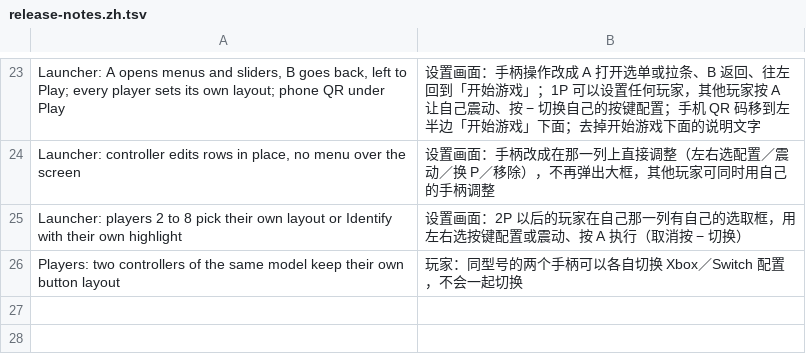
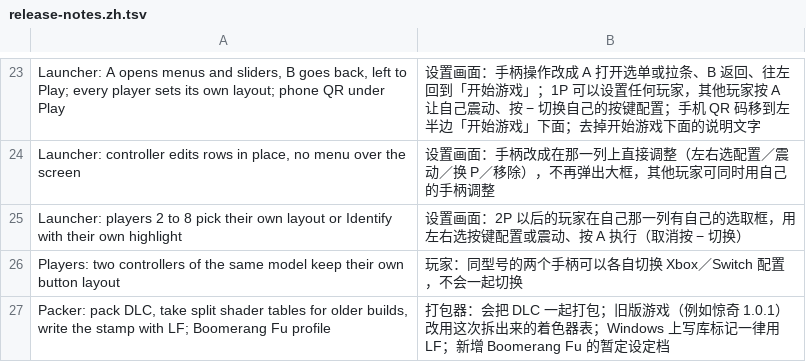
Before and after one commit to Mono0713/ns2ios-shell, a TSV file: .github/release-notes.zh.tsv, drawn as a sheet; only a part is shown, gaps mark what is left out; the diff names each change by its address in the sheet, - before the commit and + after, or states it on an @@ line.

```diff
--- a/.github/release-notes.zh.tsv
+++ b/.github/release-notes.zh.tsv
+row 27: Packer: pack DLC, take split shader tables for older builds, write the stamp with LF; Boomerang Fu profile | 打包器：会把 DLC 一起打包；旧版游戏（例如惊奇 1.0.1）改用这次拆出来的着色器表；Windows 上写库标记一律用 LF；新增 Boomerang Fu 的暂定设定档
```
Also changed, not shown: 4 other files.
